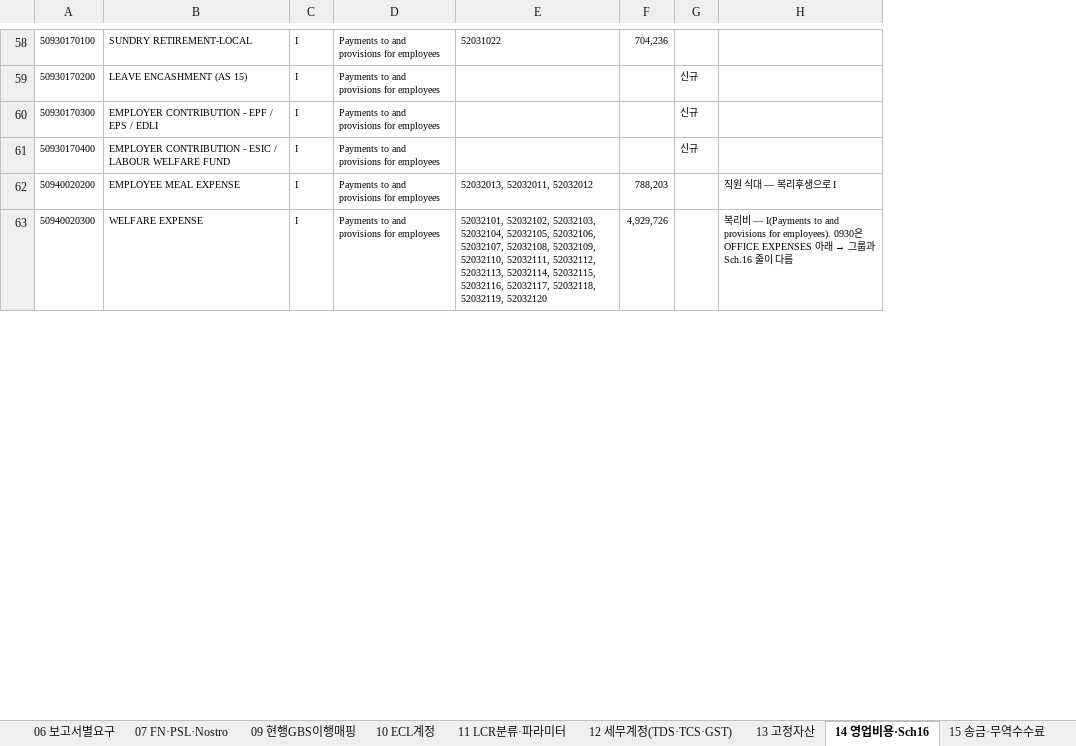
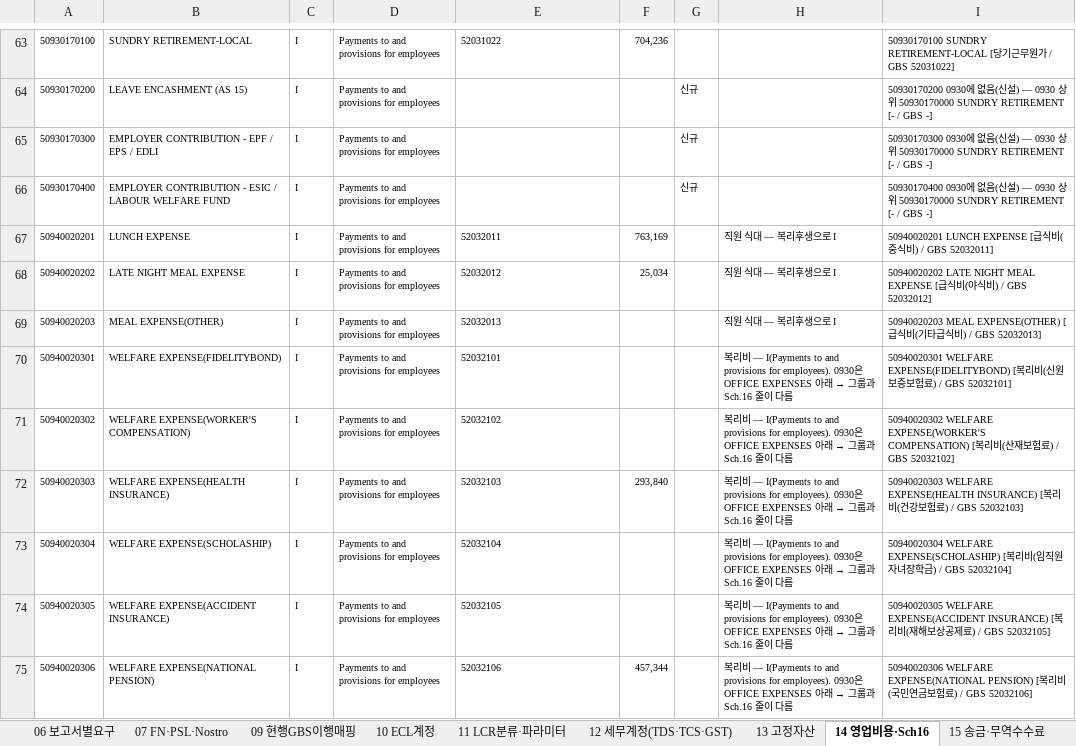
Before and after one commit to bellrubytiger-eng/Tradefinance, an Excel workbook: docs/05_CoA검토_RBI보고속성.xlsx, sheet 14 영업비용·Sch16, drawn as a sheet; only a part is shown, gaps mark what is left out; values as stored, in another font and other column widths than the file's, no borders; removed rows and columns are numbered as before the commit, all else as after; the diff covers the shown part only; the diff names each change by its address in the sheet, - before the commit and + after, or states it on an @@ line.

```diff
--- a/docs/05_CoA검토_RBI보고속성.xlsx (sheet 14 영업비용·Sch16)
+++ b/docs/05_CoA검토_RBI보고속성.xlsx (sheet 14 영업비용·Sch16)
+column I, rows 63-66: 50930170100 SUNDRY RETIREMENT-LOCAL [당기근무원가 / GBS 52031022] | 50930170200 0930에 없음(신설) — 0930 상위 50930170000 SUNDRY RETIREMENT [- / GBS -] | 50930170300 0930에 없음(신설) — 0930 상위 50930170000 SUNDRY RETIREMENT [- / GBS -] | 50930170400 0930에 없음(신설) — 0930 상위 50930170000 SUNDRY RETIREMENT [- / GBS -]
-row 62: 50940020200 | EMPLOYEE MEAL EXPENSE | I | Payments to and provisions for employees | 52032013, 52032011, 52032012 | 788,203 |  | 직원 식대 — 복리후생으로 I
-row 63: 50940020300 | WELFARE EXPENSE | I | Payments to and provisions for employees | 52032101, 52032102, 52032103, 52032104, 52032105, 52032106, 52032107, 52032108, 52032109, 52032110, 52032111, 52032112, 52032113, 52032114, 52032115, 52032116, 52032117, 52032118, 52032119, 52032120 | 4,929,726 |  | 복리비 — I(Payments to and provisions for employees). 0930은 OFFICE EXPENSES 아래 → 그룹과 Sch.16 줄이 다름
+row 67: 50940020201 | LUNCH EXPENSE | I | Payments to and provisions for employees | 52032011 | 763,169 |  | 직원 식대 — 복리후생으로 I | 50940020201 LUNCH EXPENSE [급식비(중식비) / GBS 52032011]
+row 68: 50940020202 | LATE NIGHT MEAL EXPENSE | I | Payments to and provisions for employees | 52032012 | 25,034 |  | 직원 식대 — 복리후생으로 I | 50940020202 LATE NIGHT MEAL EXPENSE [급식비(야식비) / GBS 52032012]
+row 69: 50940020203 | MEAL EXPENSE(OTHER) | I | Payments to and provisions for employees | 52032013 |  |  | 직원 식대 — 복리후생으로 I | 50940020203 MEAL EXPENSE(OTHER) [급식비(기타급식비) / GBS 52032013]
+row 70: 50940020301 | WELFARE EXPENSE(FIDELITYBOND) | I | Payments to and provisions for employees | 52032101 |  |  | 복리비 — I(Payments to and provisions for employees). 0930은 OFFICE EXPENSES 아래 → 그룹과 Sch.16 줄이 다름 | 50940020301 WELFARE EXPENSE(FIDELITYBOND) [복리비(신원보증보험료) / GBS 52032101]
+row 71: 50940020302 | WELFARE EXPENSE(WORKER'S COMPENSATION) | I | Payments to and provisions for employees | 52032102 |  |  | 복리비 — I(Payments to and provisions for employees). 0930은 OFFICE EXPENSES 아래 → 그룹과 Sch.16 줄이 다름 | 50940020302 WELFARE EXPENSE(WORKER'S COMPENSATION) [복리비(산재보험료) / GBS 52032102]
+row 72: 50940020303 | WELFARE EXPENSE(HEALTH INSURANCE) | I | Payments to and provisions for employees | 52032103 | 293,840 |  | 복리비 — I(Payments to and provisions for employees). 0930은 OFFICE EXPENSES 아래 → 그룹과 Sch.16 줄이 다름 | 50940020303 WELFARE EXPENSE(HEALTH INSURANCE) [복리비(건강보험료) / GBS 52032103]
+row 73: 50940020304 | WELFARE EXPENSE(SCHOLASHIP) | I | Payments to and provisions for employees | 52032104 |  |  | 복리비 — I(Payments to and provisions for employees). 0930은 OFFICE EXPENSES 아래 → 그룹과 Sch.16 줄이 다름 | 50940020304 WELFARE EXPENSE(SCHOLASHIP) [복리비(임직원자녀장학금) / GBS 52032104]
+row 74: 50940020305 | WELFARE EXPENSE(ACCIDENT INSURANCE) | I | Payments to and provisions for employees | 52032105 |  |  | 복리비 — I(Payments to and provisions for employees). 0930은 OFFICE EXPENSES 아래 → 그룹과 Sch.16 줄이 다름 | 50940020305 WELFARE EXPENSE(ACCIDENT INSURANCE) [복리비(재해보상공제료) / GBS 52032105]
+row 75: 50940020306 | WELFARE EXPENSE(NATIONAL PENSION) | I | Payments to and provisions for employees | 52032106 | 457,344 |  | 복리비 — I(Payments to and provisions for employees). 0930은 OFFICE EXPENSES 아래 → 그룹과 Sch.16 줄이 다름 | 50940020306 WELFARE EXPENSE(NATIONAL PENSION) [복리비(국민연금보험료) / GBS 52032106]
```
Also changed, not shown: 34 added rows, 7 removed rows and 90 edited cells elsewhere in this sheet, sheet 12 세무계정(TDS·TCS·GST), sheet 09 현행GBS이행매핑, sheet 15 송금·무역수수료, sheet 08 결정사항, sheet 03 계정검토의견, sheet 04 예금상품매핑, 9 more sheets, other sheet tabs, 6 other files.
